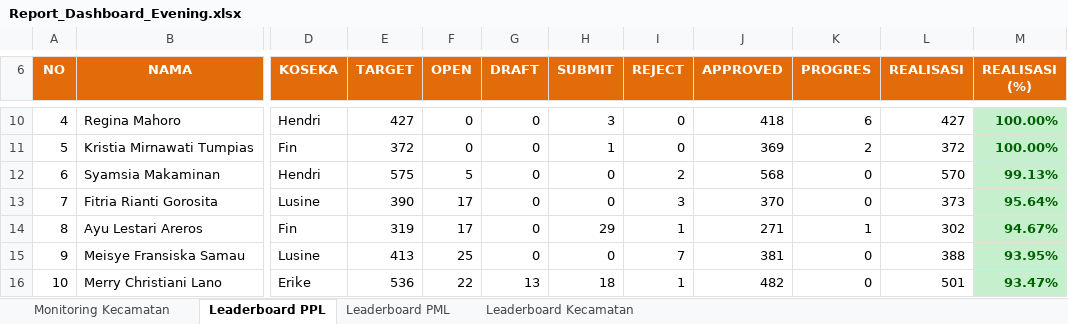
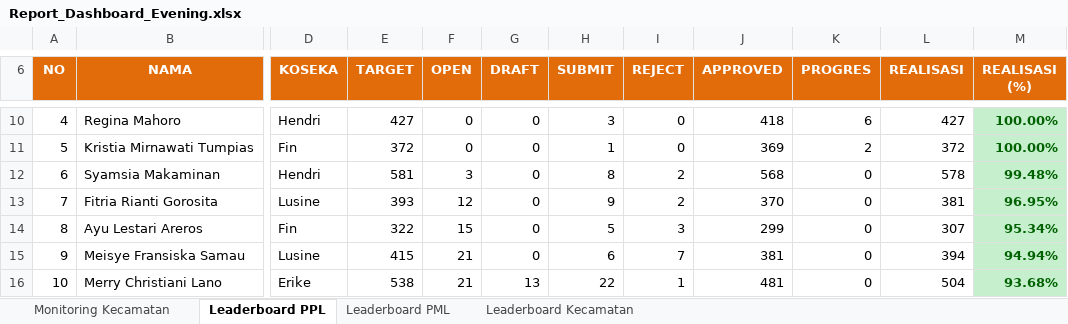
Before and after one commit to danimat15/fasih-sm-scrapper, an Excel workbook: dashboard/public/Report_Dashboard_Evening.xlsx, sheet Leaderboard PPL, drawn as a sheet; only a part is shown, gaps mark what is left out; values as stored, in another font and other column widths than the file's, no borders; the diff covers the shown part only; the diff names each change by its address in the sheet, - before the commit and + after, or states it on an @@ line.

```diff
--- a/dashboard/public/Report_Dashboard_Evening.xlsx (sheet Leaderboard PPL)
+++ b/dashboard/public/Report_Dashboard_Evening.xlsx (sheet Leaderboard PPL)
-E12 (TARGET): 575
+E12 (TARGET): 581
-F12 (OPEN): 5
+F12 (OPEN): 3
-H12 (SUBMIT): 0
+H12 (SUBMIT): 8
-L12 (REALISASI): 570
+L12 (REALISASI): 578
-M12 (REALISASI (%)): 99.13%
+M12 (REALISASI (%)): 99.48%
-E13 (TARGET): 390
+E13 (TARGET): 393
-F13 (OPEN): 17
+F13 (OPEN): 12
-H13 (SUBMIT): 0
+H13 (SUBMIT): 9
-I13 (REJECT): 3
+I13 (REJECT): 2
-L13 (REALISASI): 373
+L13 (REALISASI): 381
-M13 (REALISASI (%)): 95.64%
+M13 (REALISASI (%)): 96.95%
-E14 (TARGET): 319
+E14 (TARGET): 322
-F14 (OPEN): 17
+F14 (OPEN): 15
-H14 (SUBMIT): 29
+H14 (SUBMIT): 5
-I14 (REJECT): 1
+I14 (REJECT): 3
-J14 (APPROVED): 271
+J14 (APPROVED): 299
-K14 (PROGRES): 1
+K14 (PROGRES): 0
-L14 (REALISASI): 302
+L14 (REALISASI): 307
-M14 (REALISASI (%)): 94.67%
+M14 (REALISASI (%)): 95.34%
-E15 (TARGET): 413
+E15 (TARGET): 415
-F15 (OPEN): 25
+F15 (OPEN): 21
-H15 (SUBMIT): 0
+H15 (SUBMIT): 6
-L15 (REALISASI): 388
+L15 (REALISASI): 394
-M15 (REALISASI (%)): 93.95%
+M15 (REALISASI (%)): 94.94%
-E16 (TARGET): 536
+E16 (TARGET): 538
-F16 (OPEN): 22
+F16 (OPEN): 21
-H16 (SUBMIT): 18
+H16 (SUBMIT): 22
-J16 (APPROVED): 482
+J16 (APPROVED): 481
-L16 (REALISASI): 501
+L16 (REALISASI): 504
-M16 (REALISASI (%)): 93.47%
+M16 (REALISASI (%)): 93.68%
```
Also changed, not shown: 1 added row, 1 removed row, 1203 edited cells and cell formats elsewhere in this sheet, sheet Leaderboard PML, sheet Monitoring Kecamatan, sheet Leaderboard Kecamatan, dashboard/public/Monev_Pendataan_SE2026_Evening.xlsx, research/fasih-dashboard-se2026/Monev Pendataan SE2026 29 Juli 2026.xlsx, 15 other files.
